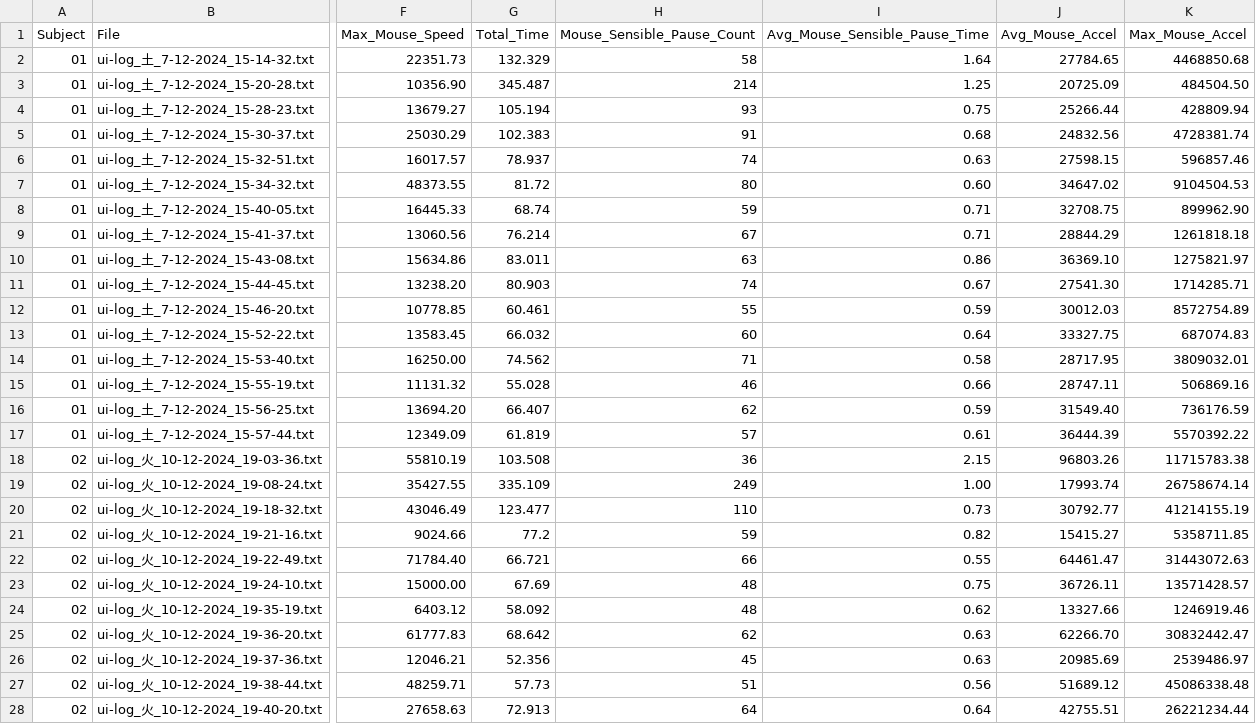
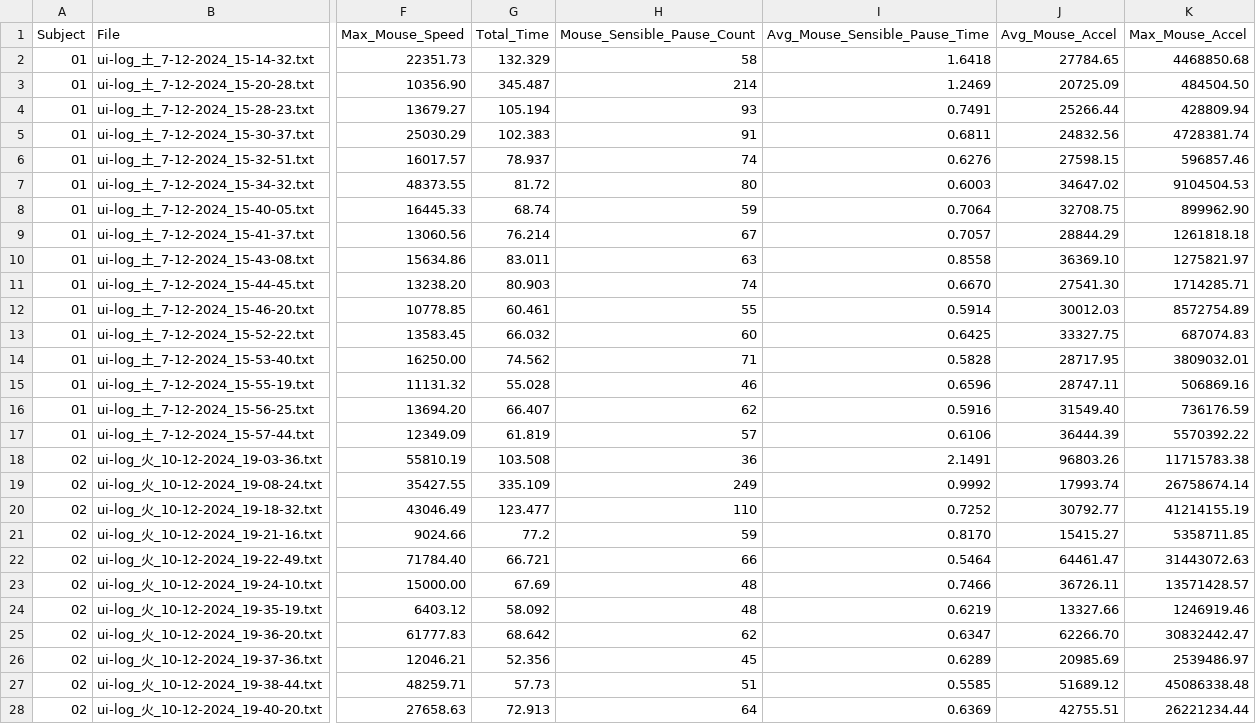
Before and after one commit to RakiPanda/ui-log_ExtractValues, a CSV file: ui_log_features_pre_expt.csv, drawn as a sheet; only a part is shown, gaps mark what is left out; the diff covers the shown part only; the diff names each change by its address in the sheet, - before the commit and + after, or states it on an @@ line.

```diff
--- a/ui_log_features_pre_expt.csv
+++ b/ui_log_features_pre_expt.csv
-I2 (Avg_Mouse_Sensible_Pause_Time): 1.64
+I2 (Avg_Mouse_Sensible_Pause_Time): 1.6418
-I3 (Avg_Mouse_Sensible_Pause_Time): 1.25
+I3 (Avg_Mouse_Sensible_Pause_Time): 1.2469
-I4 (Avg_Mouse_Sensible_Pause_Time): 0.75
+I4 (Avg_Mouse_Sensible_Pause_Time): 0.7491
-I5 (Avg_Mouse_Sensible_Pause_Time): 0.68
+I5 (Avg_Mouse_Sensible_Pause_Time): 0.6811
-I6 (Avg_Mouse_Sensible_Pause_Time): 0.63
+I6 (Avg_Mouse_Sensible_Pause_Time): 0.6276
-I7 (Avg_Mouse_Sensible_Pause_Time): 0.60
+I7 (Avg_Mouse_Sensible_Pause_Time): 0.6003
-I8 (Avg_Mouse_Sensible_Pause_Time): 0.71
+I8 (Avg_Mouse_Sensible_Pause_Time): 0.7064
-I9 (Avg_Mouse_Sensible_Pause_Time): 0.71
+I9 (Avg_Mouse_Sensible_Pause_Time): 0.7057
-I10 (Avg_Mouse_Sensible_Pause_Time): 0.86
+I10 (Avg_Mouse_Sensible_Pause_Time): 0.8558
-I11 (Avg_Mouse_Sensible_Pause_Time): 0.67
+I11 (Avg_Mouse_Sensible_Pause_Time): 0.6670
-I12 (Avg_Mouse_Sensible_Pause_Time): 0.59
+I12 (Avg_Mouse_Sensible_Pause_Time): 0.5914
-I13 (Avg_Mouse_Sensible_Pause_Time): 0.64
+I13 (Avg_Mouse_Sensible_Pause_Time): 0.6425
-I14 (Avg_Mouse_Sensible_Pause_Time): 0.58
+I14 (Avg_Mouse_Sensible_Pause_Time): 0.5828
-I15 (Avg_Mouse_Sensible_Pause_Time): 0.66
+I15 (Avg_Mouse_Sensible_Pause_Time): 0.6596
-I16 (Avg_Mouse_Sensible_Pause_Time): 0.59
+I16 (Avg_Mouse_Sensible_Pause_Time): 0.5916
-I17 (Avg_Mouse_Sensible_Pause_Time): 0.61
+I17 (Avg_Mouse_Sensible_Pause_Time): 0.6106
-I18 (Avg_Mouse_Sensible_Pause_Time): 2.15
+I18 (Avg_Mouse_Sensible_Pause_Time): 2.1491
-I19 (Avg_Mouse_Sensible_Pause_Time): 1.00
+I19 (Avg_Mouse_Sensible_Pause_Time): 0.9992
-I20 (Avg_Mouse_Sensible_Pause_Time): 0.73
+I20 (Avg_Mouse_Sensible_Pause_Time): 0.7252
-I21 (Avg_Mouse_Sensible_Pause_Time): 0.82
+I21 (Avg_Mouse_Sensible_Pause_Time): 0.8170
-I22 (Avg_Mouse_Sensible_Pause_Time): 0.55
+I22 (Avg_Mouse_Sensible_Pause_Time): 0.5464
-I23 (Avg_Mouse_Sensible_Pause_Time): 0.75
+I23 (Avg_Mouse_Sensible_Pause_Time): 0.7466
-I24 (Avg_Mouse_Sensible_Pause_Time): 0.62
+I24 (Avg_Mouse_Sensible_Pause_Time): 0.6219
-I25 (Avg_Mouse_Sensible_Pause_Time): 0.63
+I25 (Avg_Mouse_Sensible_Pause_Time): 0.6347
-I26 (Avg_Mouse_Sensible_Pause_Time): 0.63
+I26 (Avg_Mouse_Sensible_Pause_Time): 0.6289
-I27 (Avg_Mouse_Sensible_Pause_Time): 0.56
+I27 (Avg_Mouse_Sensible_Pause_Time): 0.5585
-I28 (Avg_Mouse_Sensible_Pause_Time): 0.64
+I28 (Avg_Mouse_Sensible_Pause_Time): 0.6369
```
Also changed, not shown: 21 edited cells elsewhere in this file, ui_log_features_main_expt.csv, 3 other files.
